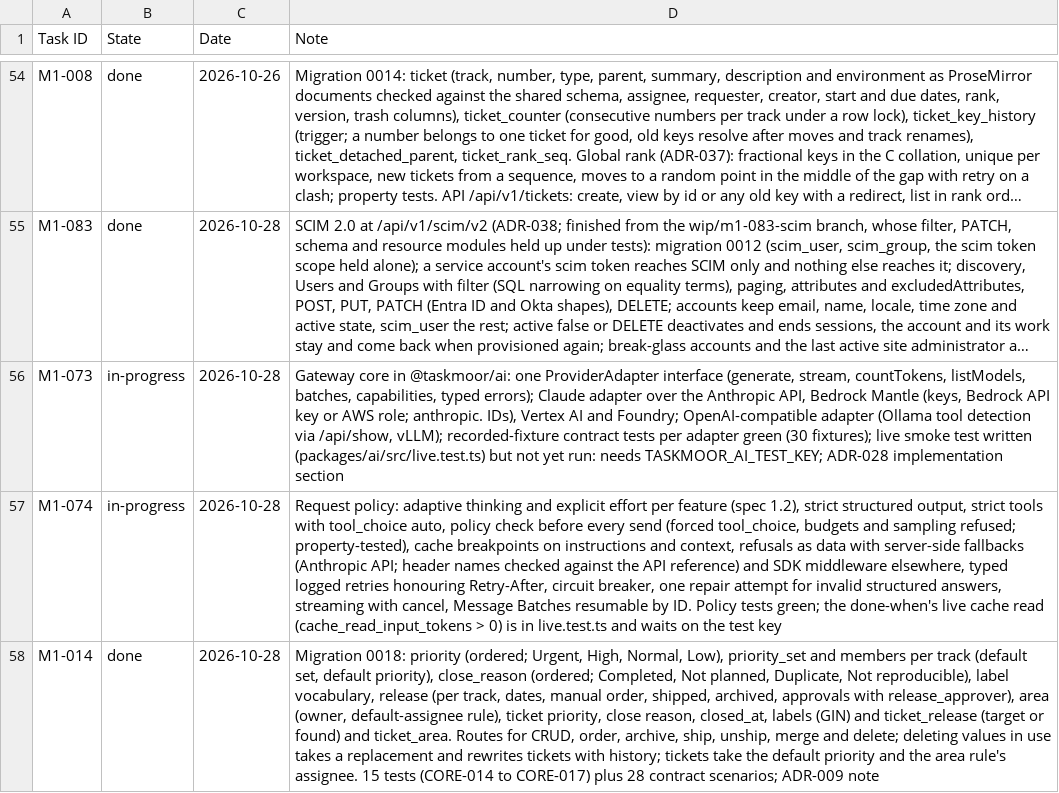
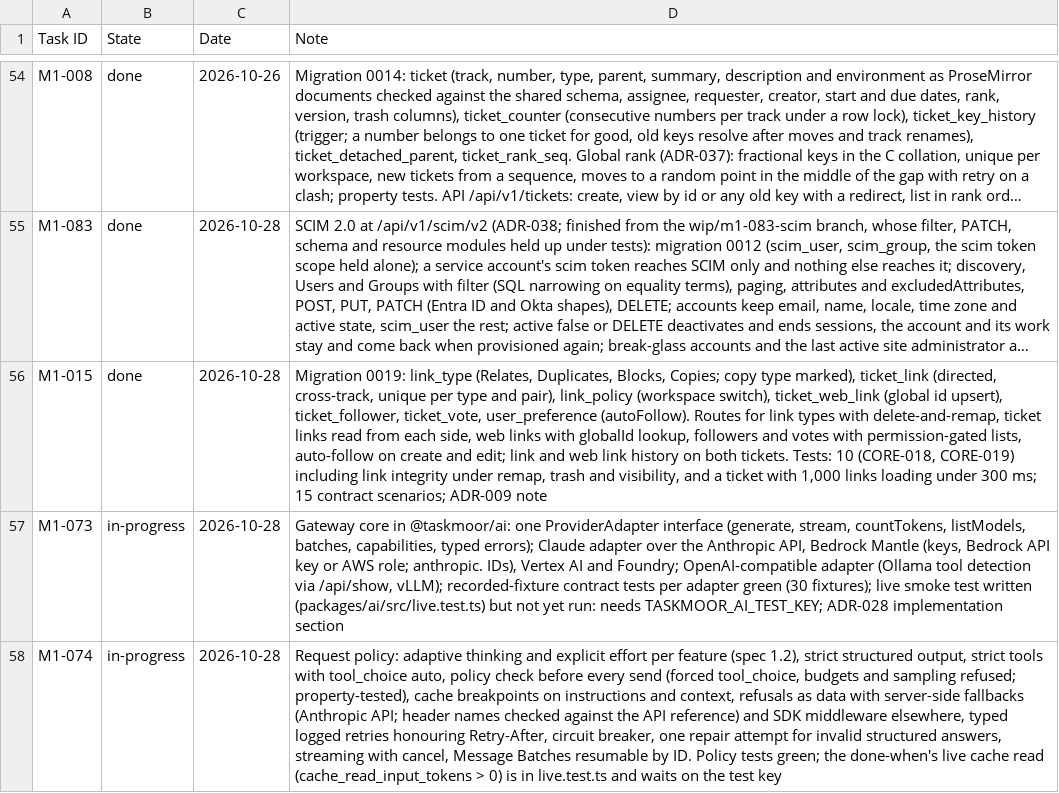
Before and after one commit to rockersands/taskmoor, a CSV file: docs/plan/progress.csv, drawn as a sheet; only a part is shown, gaps mark what is left out; the shorter side is filled out with more unchanged rows; long unchanged cells end in …; the diff names each change by its address in the sheet, - before the commit and + after, or states it on an @@ line.

```diff
--- a/docs/plan/progress.csv
+++ b/docs/plan/progress.csv
+row 56: M1-015 | done | 2026-10-28 | Migration 0019: link_type (Relates, Duplicates, Blocks, Copies; copy type marked), ticket_link (directed, cross-track, unique per type and pair), link_policy (workspace switch), ticket_web_link (global id upsert), ticket_follower, ticket_vote, user_preference (autoFollow). Routes for link types with delete-and-remap, ticket links read from each side, web links with globalId lookup, followers and votes with permission-gated lists, auto-follow on create and edit; link and web link history on both tickets. Tests: 10 (CORE-018, CORE-019) including link integrity under remap, trash and visibility, and a ticket with 1,000 links loading under 300 ms; 15 contract scenarios; ADR-009 note
```
Also changed, not shown: 18 other files.
